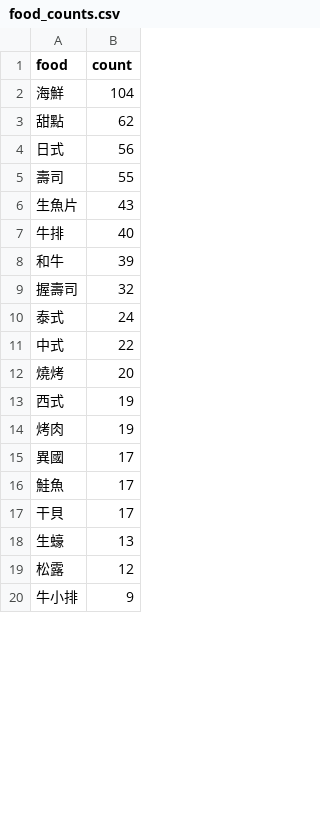
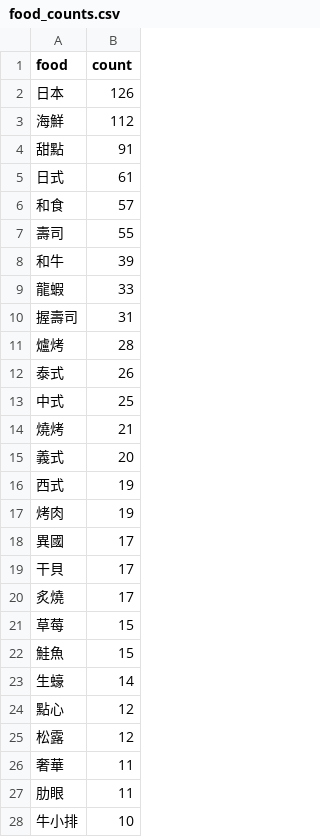
Before and after one commit to charlenelin0824/charlenelin0824.github.io, a CSV file: fancy-buffet/food_counts.csv, drawn as a sheet; only a part is shown; the diff covers the shown part only.

```diff
--- a/fancy-buffet/food_counts.csv
+++ b/fancy-buffet/food_counts.csv
@@ -1,13 +1,16 @@
 food,count
-海鮮,104
-甜點,62
-日式,56
+日本,126
+海鮮,112
+甜點,91
+日式,61
+和食,57
 壽司,55
-生魚片,43
-牛排,40
 和牛,39
-握壽司,32
-泰式,24
-中式,22
-燒烤,20
+龍蝦,33
+握壽司,31
+爐烤,28
+泰式,26
+中式,25
+燒烤,21
+義式,20
 西式,19
@@ -15,6 +18,11 @@ food,count
 異國,17
-鮭魚,17
 干貝,17
-生蠔,13
+炙燒,17
+草莓,15
+鮭魚,15
+生蠔,14
+點心,12
 松露,12
-牛小排,9
+奢華,11
+肋眼,11
+牛小排,10
```
Also changed, not shown: 24 added rows, 5 removed rows, 2 moved rows and 3 edited cells elsewhere in this file, 7 other files.
